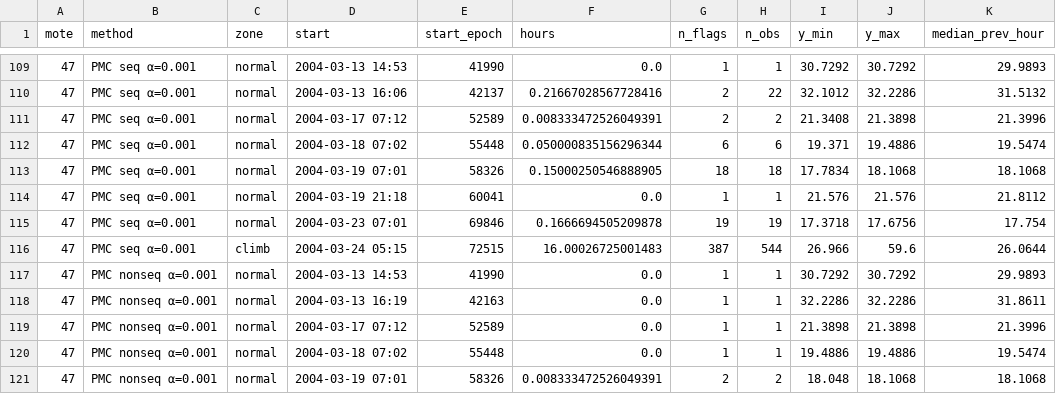
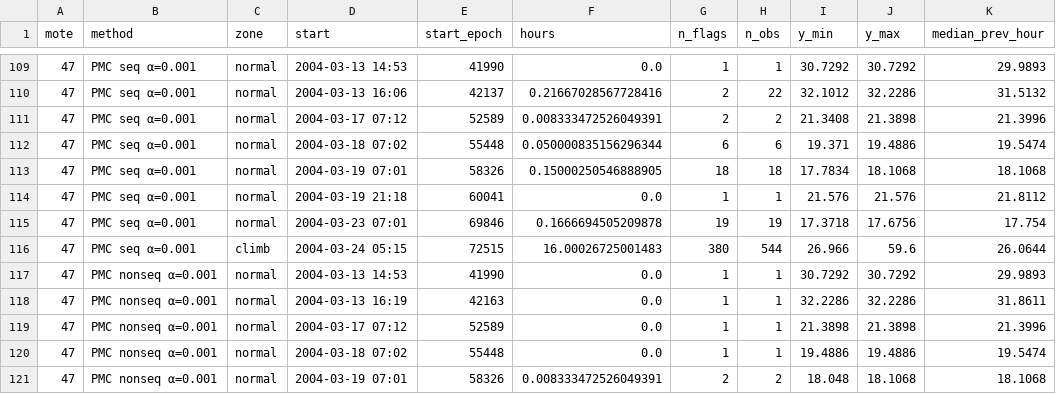
Before and after one commit to SDerrode/awesomePMC, a CSV file: report/erroneous_data/intel_lab/results/alarm_episodes.csv, drawn as a sheet; only a part is shown, gaps mark what is left out; the diff covers the shown part only; the diff names each change by its address in the sheet, - before the commit and + after, or states it on an @@ line.

```diff
--- a/report/erroneous_data/intel_lab/results/alarm_episodes.csv
+++ b/report/erroneous_data/intel_lab/results/alarm_episodes.csv
-G116 (n_flags): 387
+G116 (n_flags): 380
```
Also changed, not shown: 24 edited cells elsewhere in this file, report/erroneous_data/intel_lab/results/detect_check.csv, report/erroneous_data/intel_lab/results/detect_scores.csv, 22 other files.
